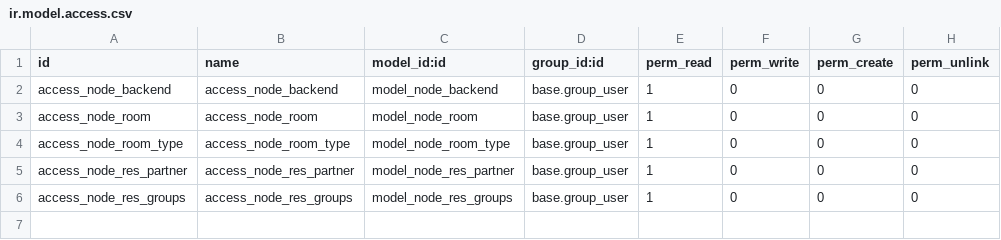
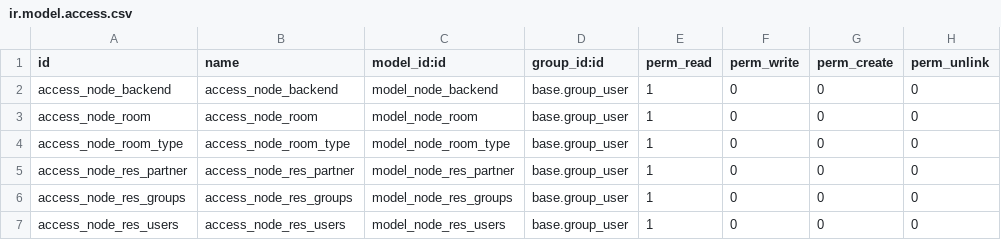
Before and after one commit to hootel/hootel, a CSV file: hotel_node_master/security/ir.model.access.csv, drawn as a sheet.

Commit message:
[WIP] Connector for Node Users

```diff
--- a/hotel_node_master/security/ir.model.access.csv
+++ b/hotel_node_master/security/ir.model.access.csv
@@ -6 +6,2 @@ access_node_res_partner,access_node_res_partner,model_node_res_partner,base.grou
 access_node_res_groups,access_node_res_groups,model_node_res_groups,base.group_user,1,0,0,0
+access_node_res_users,access_node_res_users,model_node_res_users,base.group_user,1,0,0,0
```
Also changed, not shown: 11 other files.
